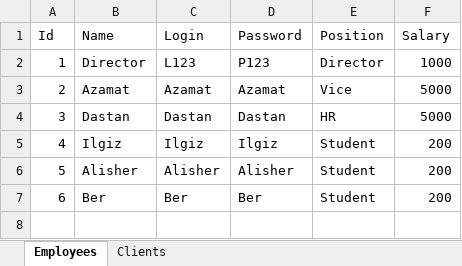
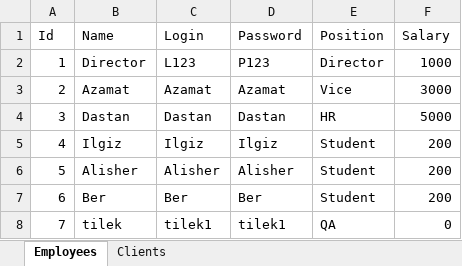
Before and after one commit to Futbolkagiks/MIN121Tk, an Excel workbook: Users.xlsx, sheet Employees, drawn as a sheet; values as stored, in another font and other column widths than the file's, no borders; the diff names each change by its address in the sheet, - before the commit and + after, or states it on an @@ line.

```diff
--- a/Users.xlsx (sheet Employees)
+++ b/Users.xlsx (sheet Employees)
-F3 (Salary): 5000
+F3 (Salary): 3000
+row 8: 7 | tilek | tilek1 | tilek1 | QA | 0
```
Also changed, not shown: sheet Clients, 3 other files.
